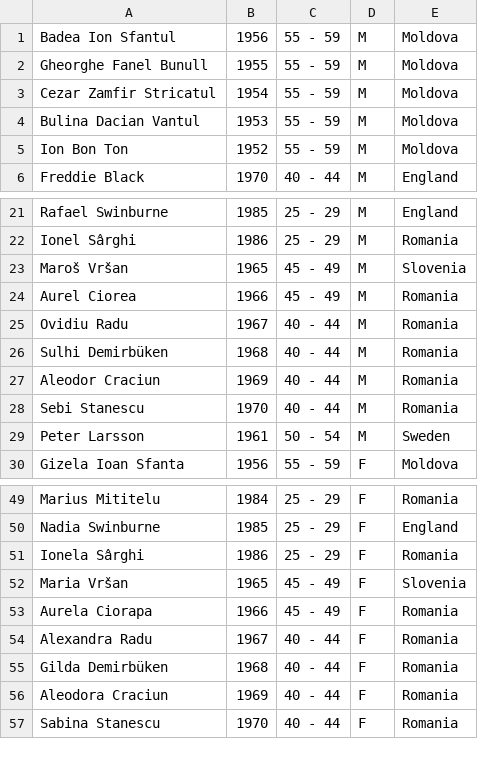
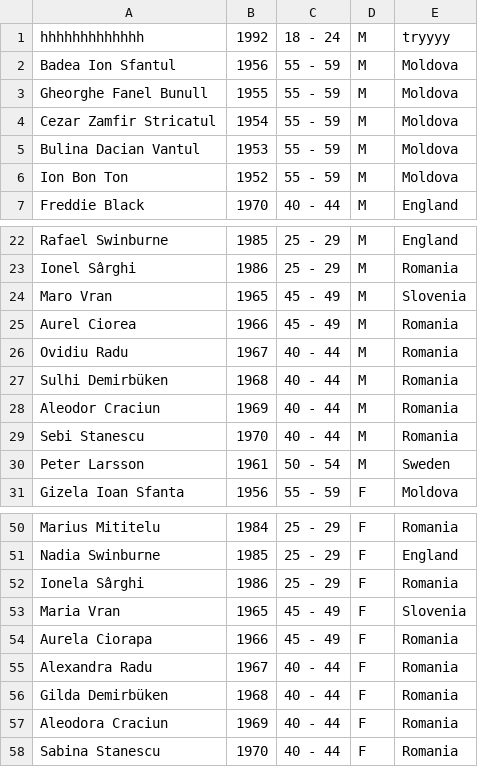
Before and after one commit to TheProjecter/swimraceapplication, a CSV file: SwimRaceOrganizer/Data/core/swimmers.csv, drawn as a sheet; only a part is shown, gaps mark what is left out; addresses are those after the commit; the diff names each change by its address in the sheet, - before the commit and + after, or states it on an @@ line.

```diff
--- a/SwimRaceOrganizer/Data/core/swimmers.csv
+++ b/SwimRaceOrganizer/Data/core/swimmers.csv
+row 1: hhhhhhhhhhhhh | 1992 | 18 - 24 | M | tryyyy
-A24: Maroš Vršan
+A24: Maro Vran
-A53: Maria Vršan
+A53: Maria Vran
```
Also changed, not shown: 4 other files.
